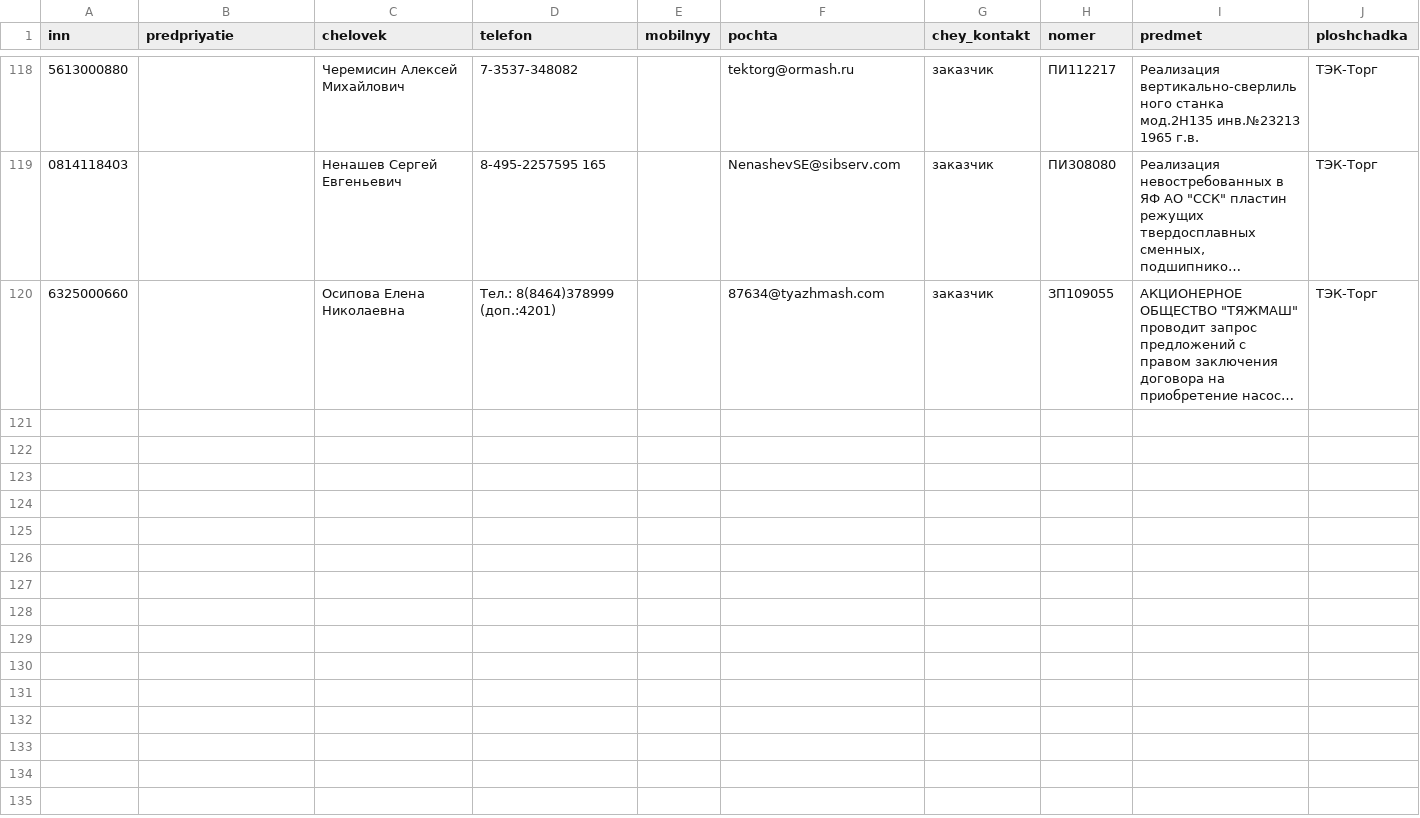
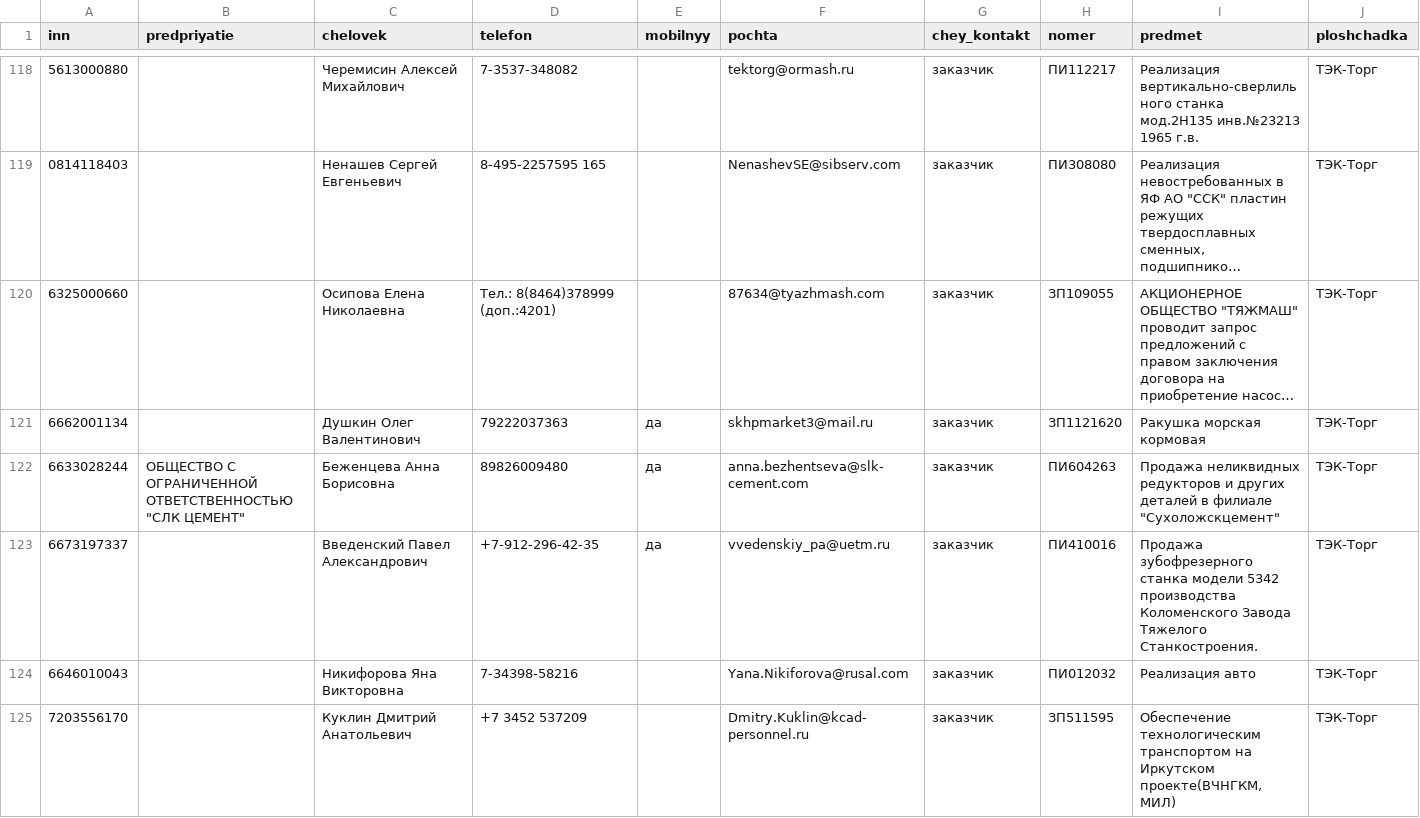
Before and after one commit to kirillrand4-alt/avto, a CSV file: seo-texts/engineers-lens/P25-tektorg-lica-s-kartochek.csv, drawn as a sheet; only a part is shown, gaps mark what is left out; long unchanged cells end in …; rows hold the shown columns only; the diff names each change by its address in the sheet, - before the commit and + after, or states it on an @@ line.

```diff
--- a/seo-texts/engineers-lens/P25-tektorg-lica-s-kartochek.csv
+++ b/seo-texts/engineers-lens/P25-tektorg-lica-s-kartochek.csv
+row 121: 6662001134 |  | Душкин Олег Валентинович | 79222037363 | да | skhpmarket3@mail.ru | заказчик | ЗП1121620 | Ракушка морская кормовая | ТЭК-Торг
+row 122: 6633028244 | ОБЩЕСТВО С ОГРАНИЧЕННОЙ ОТВЕТСТВЕННОСТЬЮ "СЛК ЦЕМЕНТ" | Беженцева Анна Борисовна | 89826009480 | да | anna.bezhentseva@slk-cement.com | заказчик | ПИ604263 | Продажа неликвидных редукторов и других деталей в филиале "Сухоложскцемент" | ТЭК-Торг
+row 123: 6673197337 |  | Введенский Павел Александрович | +7-912-296-42-35 | да | vvedenskiy_pa@uetm.ru | заказчик | ПИ410016 | Продажа зубофрезерного станка модели 5342 производства Коломенского Завода Тяжелого Станкостроения. | ТЭК-Торг
+row 124: 6646010043 |  | Никифорова Яна Викторовна | 7-34398-58216 |  | Yana.Nikiforova@rusal.com | заказчик | ПИ012032 | Реализация авто | ТЭК-Торг
+row 125: 7203556170 |  | Куклин Дмитрий Анатольевич | +7 3452 537209 |  | Dmitry.Kuklin@kcad-personnel.ru | заказчик | ЗП511595 | Обеспечение технологическим транспортом на Иркутском проекте(ВЧНГКМ, МИЛ) | ТЭК-Торг
```
Also changed, not shown: seo-texts/engineers-lens/P25-EIS-KONTAKTY.csv, seo-texts/engineers-lens/P25-SAJTY.csv, 8 other files.
